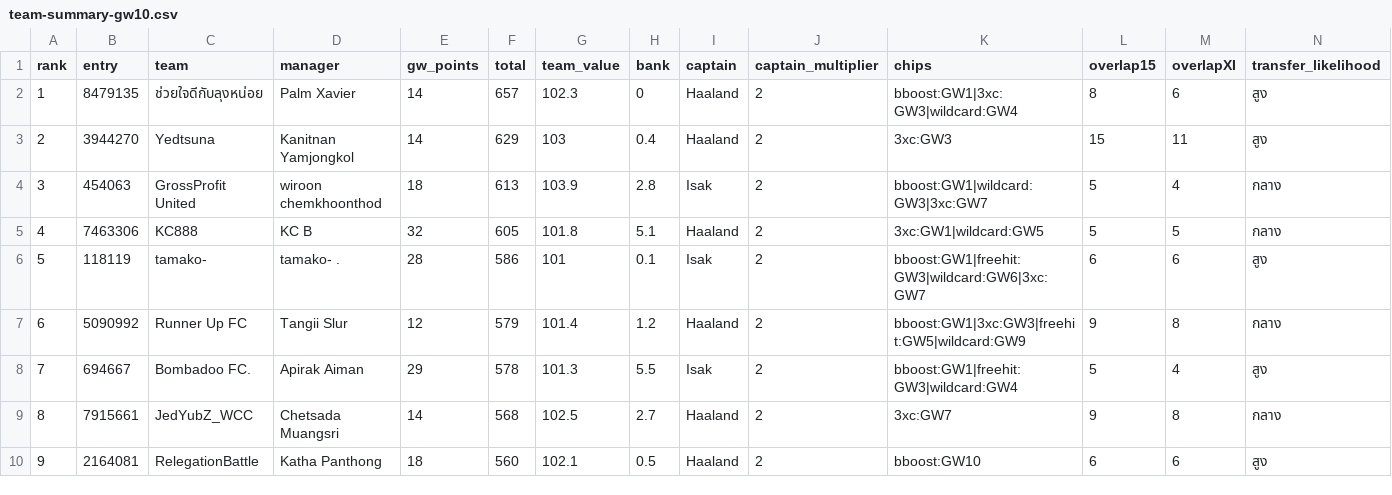
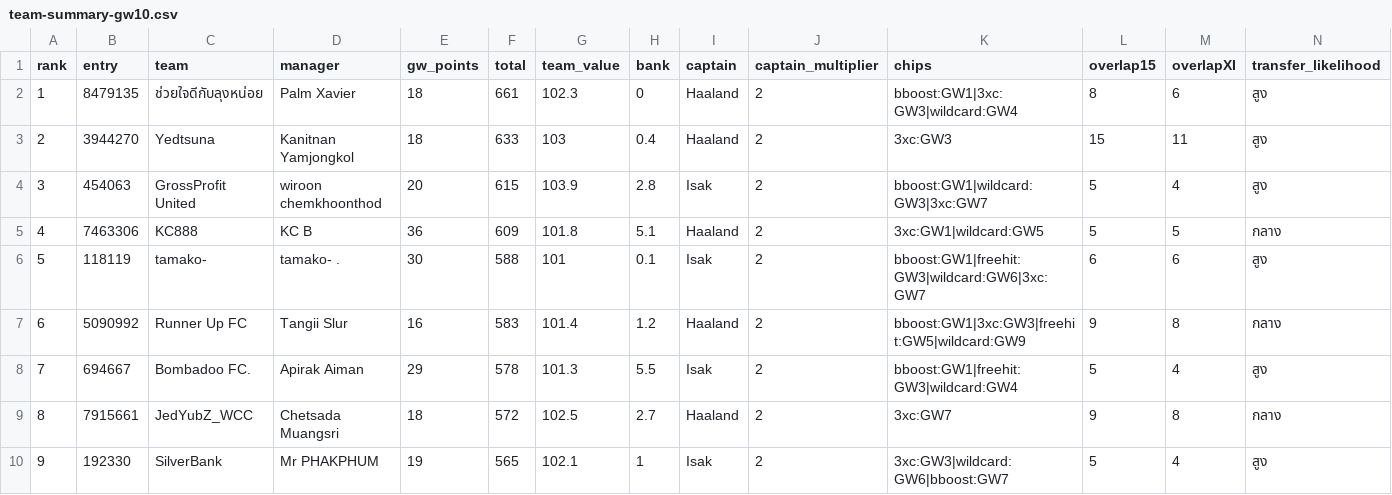
Before and after one commit to kanitnany-cloud/GPTxMe, a CSV file: mini-league/team-summary-gw10.csv, drawn as a sheet; only a part is shown; the diff covers the shown part only.

```diff
--- a/mini-league/team-summary-gw10.csv
+++ b/mini-league/team-summary-gw10.csv
@@ -1,10 +1,10 @@
 rank,entry,team,manager,gw_points,total,team_value,bank,captain,captain_multiplier,chips,overlap15,overlapXI,transfer_likelihood
-1,8479135,ช่วยใจดีกับลุงหน่อย,Palm Xavier,14,657,102.3,0,Haaland,2,bboost:GW1|3xc:GW3|wildcard:GW4,8,6,สูง
-2,3944270,Yedtsuna,Kanitnan Yamjongkol,14,629,103,0.4,Haaland,2,3xc:GW3,15,11,สูง
-3,454063,GrossProfit United,wiroon chemkhoonthod,18,613,103.9,2.8,Isak,2,bboost:GW1|wildcard:GW3|3xc:GW7,5,4,กลาง
-4,7463306,KC888,KC B,32,605,101.8,5.1,Haaland,2,3xc:GW1|wildcard:GW5,5,5,กลาง
-5,118119,tamako-,tamako- .,28,586,101,0.1,Isak,2,bboost:GW1|freehit:GW3|wildcard:GW6|3xc:GW7,6,6,สูง
-6,5090992,Runner Up FC,Tangii Slur,12,579,101.4,1.2,Haaland,2,bboost:GW1|3xc:GW3|freehit:GW5|wildcard:GW9,9,8,กลาง
+1,8479135,ช่วยใจดีกับลุงหน่อย,Palm Xavier,18,661,102.3,0,Haaland,2,bboost:GW1|3xc:GW3|wildcard:GW4,8,6,สูง
+2,3944270,Yedtsuna,Kanitnan Yamjongkol,18,633,103,0.4,Haaland,2,3xc:GW3,15,11,สูง
+3,454063,GrossProfit United,wiroon chemkhoonthod,20,615,103.9,2.8,Isak,2,bboost:GW1|wildcard:GW3|3xc:GW7,5,4,สูง
+4,7463306,KC888,KC B,36,609,101.8,5.1,Haaland,2,3xc:GW1|wildcard:GW5,5,5,กลาง
+5,118119,tamako-,tamako- .,30,588,101,0.1,Isak,2,bboost:GW1|freehit:GW3|wildcard:GW6|3xc:GW7,6,6,สูง
+6,5090992,Runner Up FC,Tangii Slur,16,583,101.4,1.2,Haaland,2,bboost:GW1|3xc:GW3|freehit:GW5|wildcard:GW9,9,8,กลาง
 7,694667,Bombadoo FC.,Apirak Aiman,29,578,101.3,5.5,Isak,2,bboost:GW1|freehit:GW3|wildcard:GW4,5,4,สูง
-8,7915661,JedYubZ_WCC,Chetsada Muangsri,14,568,102.5,2.7,Haaland,2,3xc:GW7,9,8,กลาง
-9,2164081,RelegationBattle,Katha Panthong,18,560,102.1,0.5,Haaland,2,bboost:GW10,6,6,สูง
+8,7915661,JedYubZ_WCC,Chetsada Muangsri,18,572,102.5,2.7,Haaland,2,3xc:GW7,9,8,กลาง
+9,192330,SilverBank,Mr PHAKPHUM,19,565,102.1,1,Isak,2,3xc:GW3|wildcard:GW6|bboost:GW7,5,4,สูง
```
Also changed, not shown: 25 edited cells elsewhere in this file, mini-league/player-template-gw10.csv, 3 other files.
